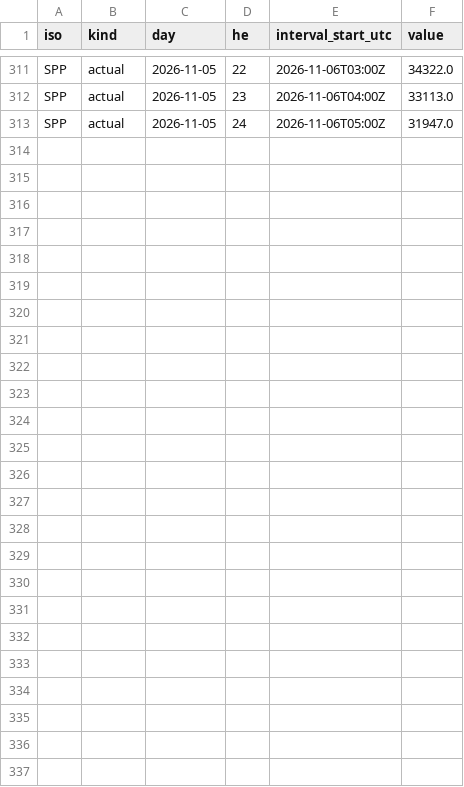
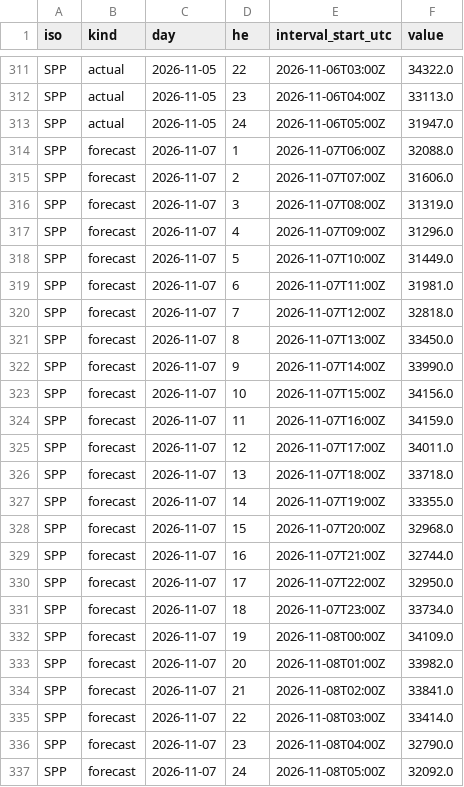
Before and after one commit to yangzhanyong-arch/mimany-ISO-daydata, a CSV file: data/2026-11-07/load.csv, drawn as a sheet; only a part is shown, gaps mark what is left out.

```diff
--- a/data/2026-11-07/load.csv
+++ b/data/2026-11-07/load.csv
@@ -313 +313,25 @@ SPP,actual,2026-11-05,23,2026-11-06T04:00Z,33113.0
 SPP,actual,2026-11-05,24,2026-11-06T05:00Z,31947.0
+SPP,forecast,2026-11-07,1,2026-11-07T06:00Z,32088.0
+SPP,forecast,2026-11-07,2,2026-11-07T07:00Z,31606.0
+SPP,forecast,2026-11-07,3,2026-11-07T08:00Z,31319.0
+SPP,forecast,2026-11-07,4,2026-11-07T09:00Z,31296.0
+SPP,forecast,2026-11-07,5,2026-11-07T10:00Z,31449.0
+SPP,forecast,2026-11-07,6,2026-11-07T11:00Z,31981.0
+SPP,forecast,2026-11-07,7,2026-11-07T12:00Z,32818.0
+SPP,forecast,2026-11-07,8,2026-11-07T13:00Z,33450.0
+SPP,forecast,2026-11-07,9,2026-11-07T14:00Z,33990.0
+SPP,forecast,2026-11-07,10,2026-11-07T15:00Z,34156.0
+SPP,forecast,2026-11-07,11,2026-11-07T16:00Z,34159.0
+SPP,forecast,2026-11-07,12,2026-11-07T17:00Z,34011.0
+SPP,forecast,2026-11-07,13,2026-11-07T18:00Z,33718.0
+SPP,forecast,2026-11-07,14,2026-11-07T19:00Z,33355.0
+SPP,forecast,2026-11-07,15,2026-11-07T20:00Z,32968.0
+SPP,forecast,2026-11-07,16,2026-11-07T21:00Z,32744.0
+SPP,forecast,2026-11-07,17,2026-11-07T22:00Z,32950.0
+SPP,forecast,2026-11-07,18,2026-11-07T23:00Z,33734.0
+SPP,forecast,2026-11-07,19,2026-11-08T00:00Z,34109.0
+SPP,forecast,2026-11-07,20,2026-11-08T01:00Z,33982.0
+SPP,forecast,2026-11-07,21,2026-11-08T02:00Z,33841.0
+SPP,forecast,2026-11-07,22,2026-11-08T03:00Z,33414.0
+SPP,forecast,2026-11-07,23,2026-11-08T04:00Z,32790.0
+SPP,forecast,2026-11-07,24,2026-11-08T05:00Z,32092.0
```
Also changed, not shown: 2 other files.
